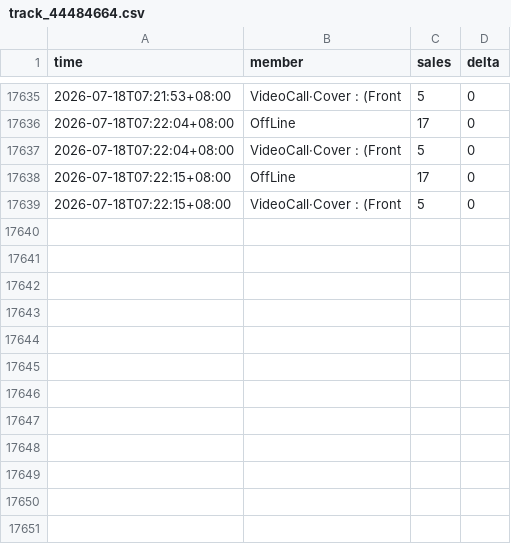
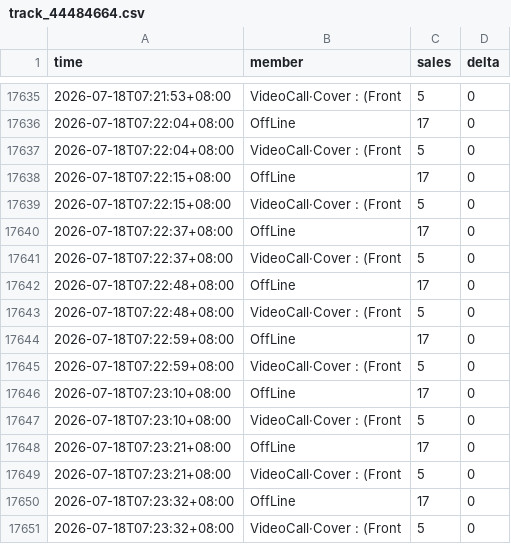
Before and after one commit to aaazha686-oss/ktown4u-fansign-tracker, a CSV file: data/track_44484664.csv, drawn as a sheet; only a part is shown, gaps mark what is left out.

```diff
--- a/data/track_44484664.csv
+++ b/data/track_44484664.csv
@@ -17639 +17639,13 @@
 2026-07-18T07:22:15+08:00,VideoCall·Cover : (Front,5,0
+2026-07-18T07:22:37+08:00,OffLine,17,0
+2026-07-18T07:22:37+08:00,VideoCall·Cover : (Front,5,0
+2026-07-18T07:22:48+08:00,OffLine,17,0
+2026-07-18T07:22:48+08:00,VideoCall·Cover : (Front,5,0
+2026-07-18T07:22:59+08:00,OffLine,17,0
+2026-07-18T07:22:59+08:00,VideoCall·Cover : (Front,5,0
+2026-07-18T07:23:10+08:00,OffLine,17,0
+2026-07-18T07:23:10+08:00,VideoCall·Cover : (Front,5,0
+2026-07-18T07:23:21+08:00,OffLine,17,0
+2026-07-18T07:23:21+08:00,VideoCall·Cover : (Front,5,0
+2026-07-18T07:23:32+08:00,OffLine,17,0
+2026-07-18T07:23:32+08:00,VideoCall·Cover : (Front,5,0
```
Also changed, not shown: data/track_44484969.csv, 4 other files.
